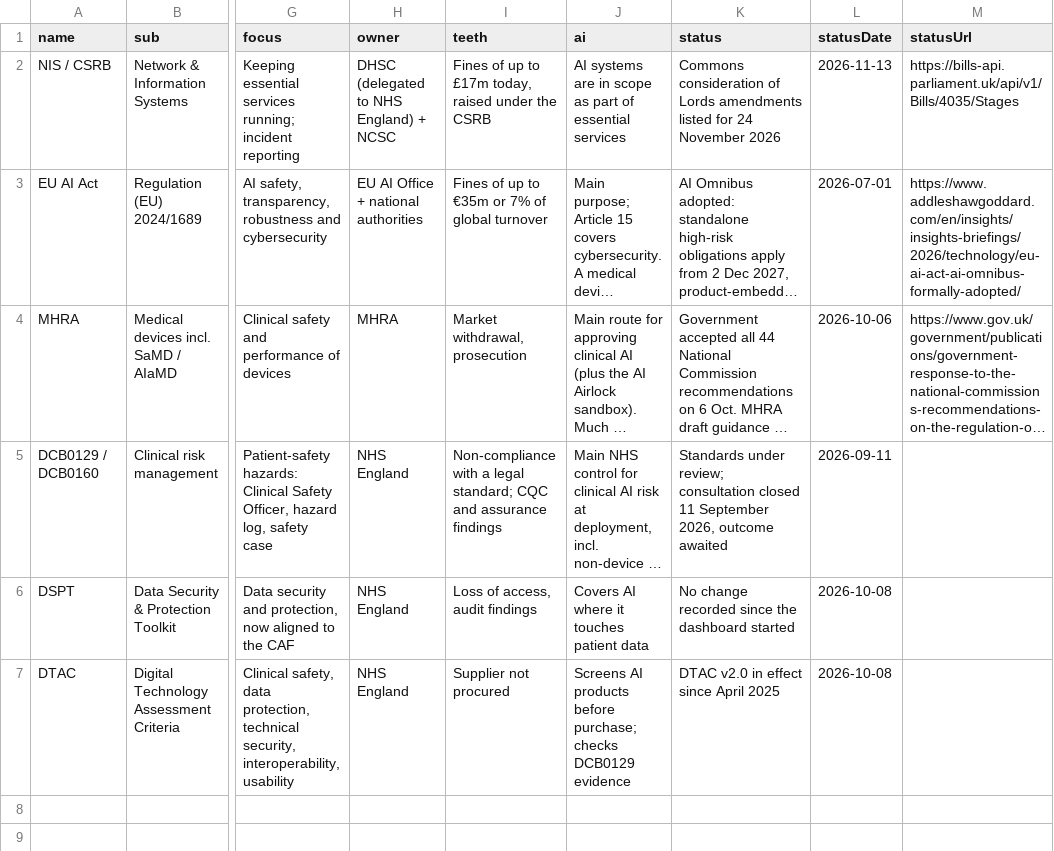
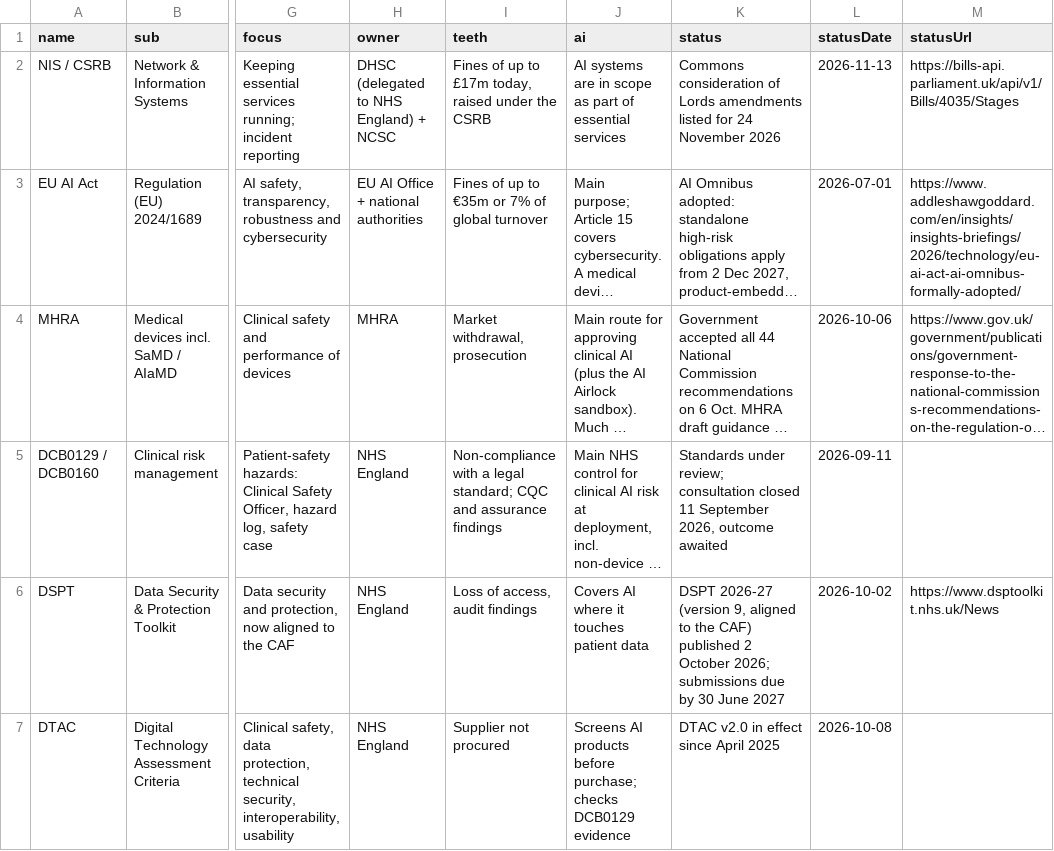
Before and after one commit to rotherdrummer/ai_cyber_news, a CSV file: data/regulation.csv, drawn as a sheet; only a part is shown, gaps mark what is left out; long unchanged cells end in …; the diff names each change by its address in the sheet, - before the commit and + after, or states it on an @@ line.

```diff
--- a/data/regulation.csv
+++ b/data/regulation.csv
-K6 (status): No change recorded since the dashboard started
+K6 (status): DSPT 2026-27 (version 9, aligned to the CAF) published 2 October 2026; submissions due by 30 June 2027
-L6 (statusDate): 2026-10-08
+L6 (statusDate): 2026-10-02
-M6 (statusUrl): (empty)
+M6 (statusUrl): https://www.dsptoolkit.nhs.uk/News
```
Also changed, not shown: data/agents.csv, data/benchmarks.csv, 17 other files.
